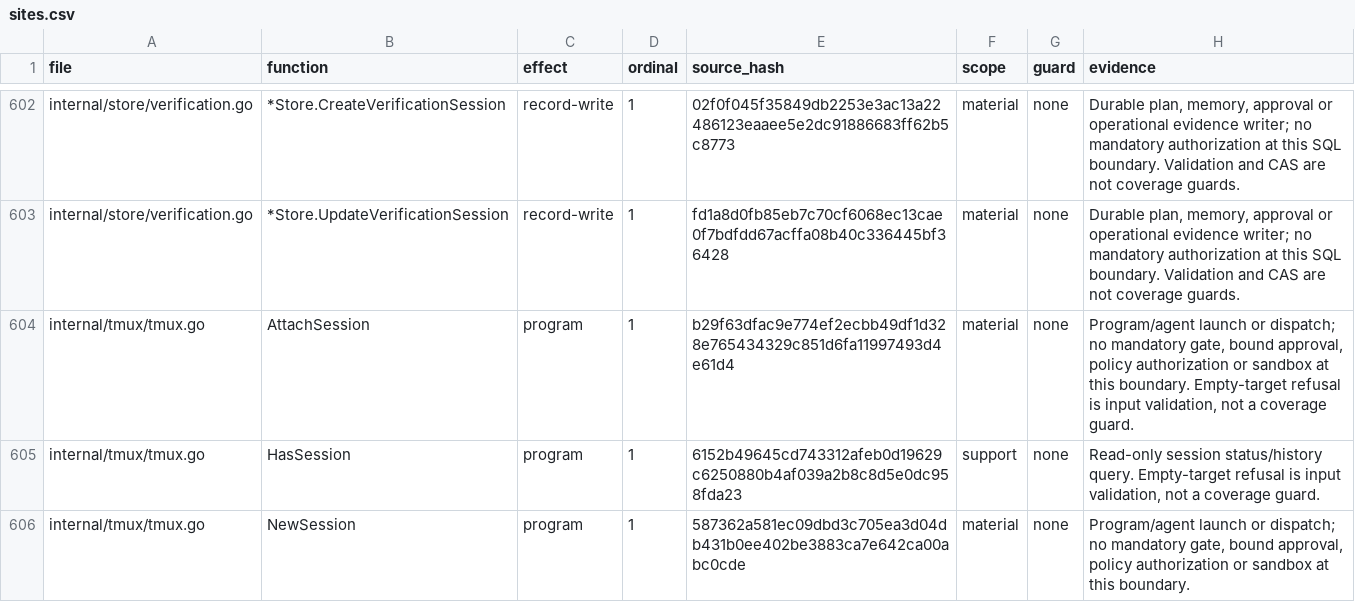
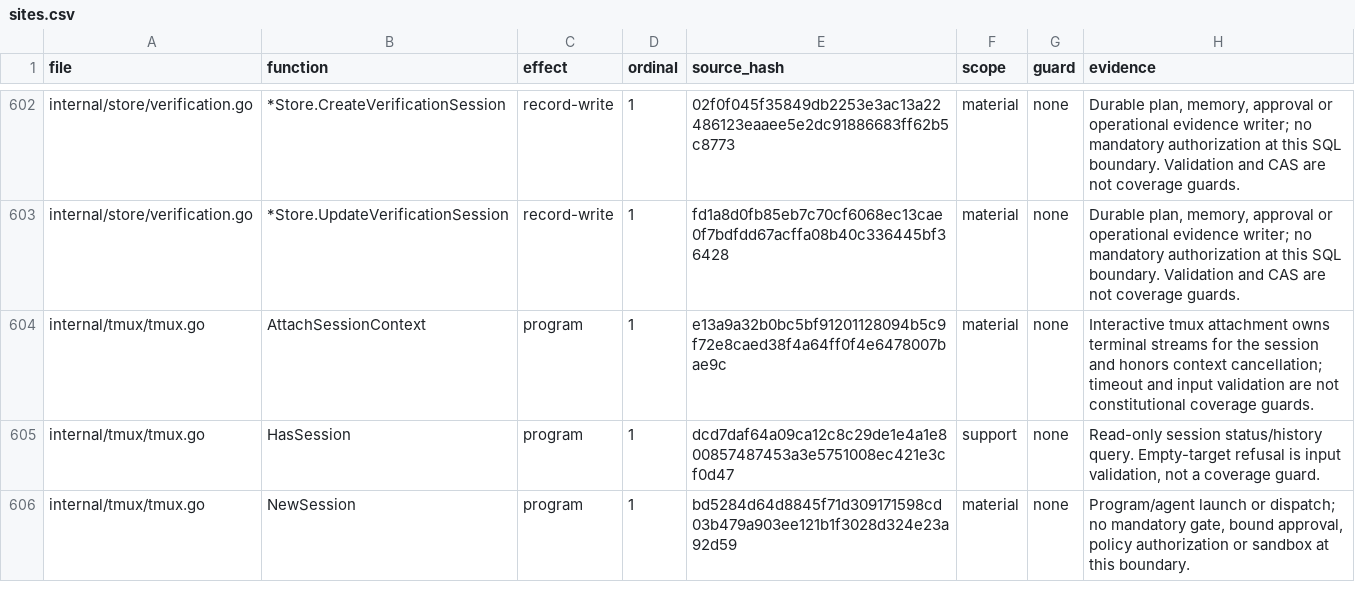
Before and after one commit to Zen1th53/marshal, a CSV file: tools/effect-inventory/sites.csv, drawn as a sheet; only a part is shown, gaps mark what is left out; the diff covers the shown part only.

Commit message:
fix(tui): keep the TUI responsive; operator sessions accept input
Slash commands, function keys, completion, navigation and refresh no
longer run tmux, provider CLIs, Git or store work on the input loop or
under the workspace lock; work runs in a bounded background command and
results return through the UI queue. Tmux calls are time-bounded.
Native sessions the operator opens accept keyboard input immediately, as
in 0.0.4; workers the Marshal launches stay view-only until /takeover.

```diff
--- a/tools/effect-inventory/sites.csv
+++ b/tools/effect-inventory/sites.csv
@@ -603,4 +603,4 @@ internal/store/verification.go,*Store.CreateVerificationSession,record-write,1,0
 internal/store/verification.go,*Store.UpdateVerificationSession,record-write,1,fd1a8d0fb85eb7c70cf6068ec13cae0f7bdfdd67acffa08b40c336445bf36428,material,none,"Durable plan, memory, approval or operational evidence writer; no mandatory authorization at this SQL boundary. Validation and CAS are not coverage guards."
-internal/tmux/tmux.go,AttachSession,program,1,b29f63dfac9e774ef2ecbb49df1d328e765434329c851d6fa11997493d4e61d4,material,none,"Program/agent launch or dispatch; no mandatory gate, bound approval, policy authorization or sandbox at this boundary. Empty-target refusal is input validation, not a coverage guard."
-internal/tmux/tmux.go,HasSession,program,1,6152b49645cd743312afeb0d19629c6250880b4af039a2b8c8d5e0dc958fda23,support,none,"Read-only session status/history query. Empty-target refusal is input validation, not a coverage guard."
-internal/tmux/tmux.go,NewSession,program,1,587362a581ec09dbd3c705ea3d04db431b0ee402be3883ca7e642ca00abc0cde,material,none,"Program/agent launch or dispatch; no mandatory gate, bound approval, policy authorization or sandbox at this boundary."
+internal/tmux/tmux.go,AttachSessionContext,program,1,e13a9a32b0bc5bf91201128094b5c9f72e8caed38f4a64ff0f4e6478007bae9c,material,none,Interactive tmux attachment owns terminal streams for the session and honors context cancellation; timeout and input validation are not constitutional coverage guards.
+internal/tmux/tmux.go,HasSession,program,1,dcd7daf64a09ca12c8c29de1e4a1e800857487453a3e5751008ec421e3cf0d47,support,none,"Read-only session status/history query. Empty-target refusal is input validation, not a coverage guard."
+internal/tmux/tmux.go,NewSession,program,1,bd5284d64d8845f71d309171598cd03b479a903ee121b1f3028d324e23a92d59,material,none,"Program/agent launch or dispatch; no mandatory gate, bound approval, policy authorization or sandbox at this boundary."
```
Also changed, not shown: 5 added rows, 5 removed rows, 3 moved rows and 31 edited cells elsewhere in this file, 52 other files.
